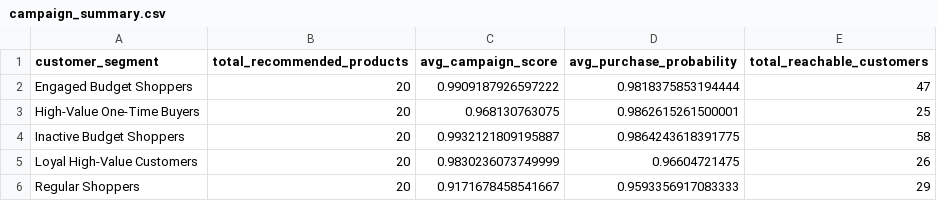
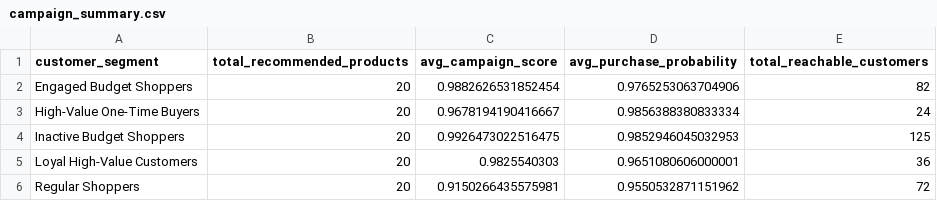
Before and after one commit to Letitia-Chang/omni-retail-ai, a CSV file: data/processed/hm/campaign_summary.csv, drawn as a sheet.

```diff
--- a/data/processed/hm/campaign_summary.csv
+++ b/data/processed/hm/campaign_summary.csv
@@ -1,6 +1,6 @@
 customer_segment,total_recommended_products,avg_campaign_score,avg_purchase_probability,total_reachable_customers
-Engaged Budget Shoppers,20,0.9909187926597222,0.9818375853194444,47
-High-Value One-Time Buyers,20,0.968130763075,0.9862615261500001,25
-Inactive Budget Shoppers,20,0.9932121809195887,0.9864243618391775,58
-Loyal High-Value Customers,20,0.9830236073749999,0.96604721475,26
-Regular Shoppers,20,0.9171678458541667,0.9593356917083333,29
+Engaged Budget Shoppers,20,0.9882626531852454,0.9765253063704906,82
+High-Value One-Time Buyers,20,0.9678194190416667,0.9856388380833334,24
+Inactive Budget Shoppers,20,0.9926473022516475,0.9852946045032953,125
+Loyal High-Value Customers,20,0.9825540303,0.9651080606000001,36
+Regular Shoppers,20,0.9150266435575981,0.9550532871151962,72
```
Also changed, not shown: data/processed/hm/campaign_recommendations_final.csv, data/processed/hm/ranked_campaign_recommendations.csv, 14 other files.
